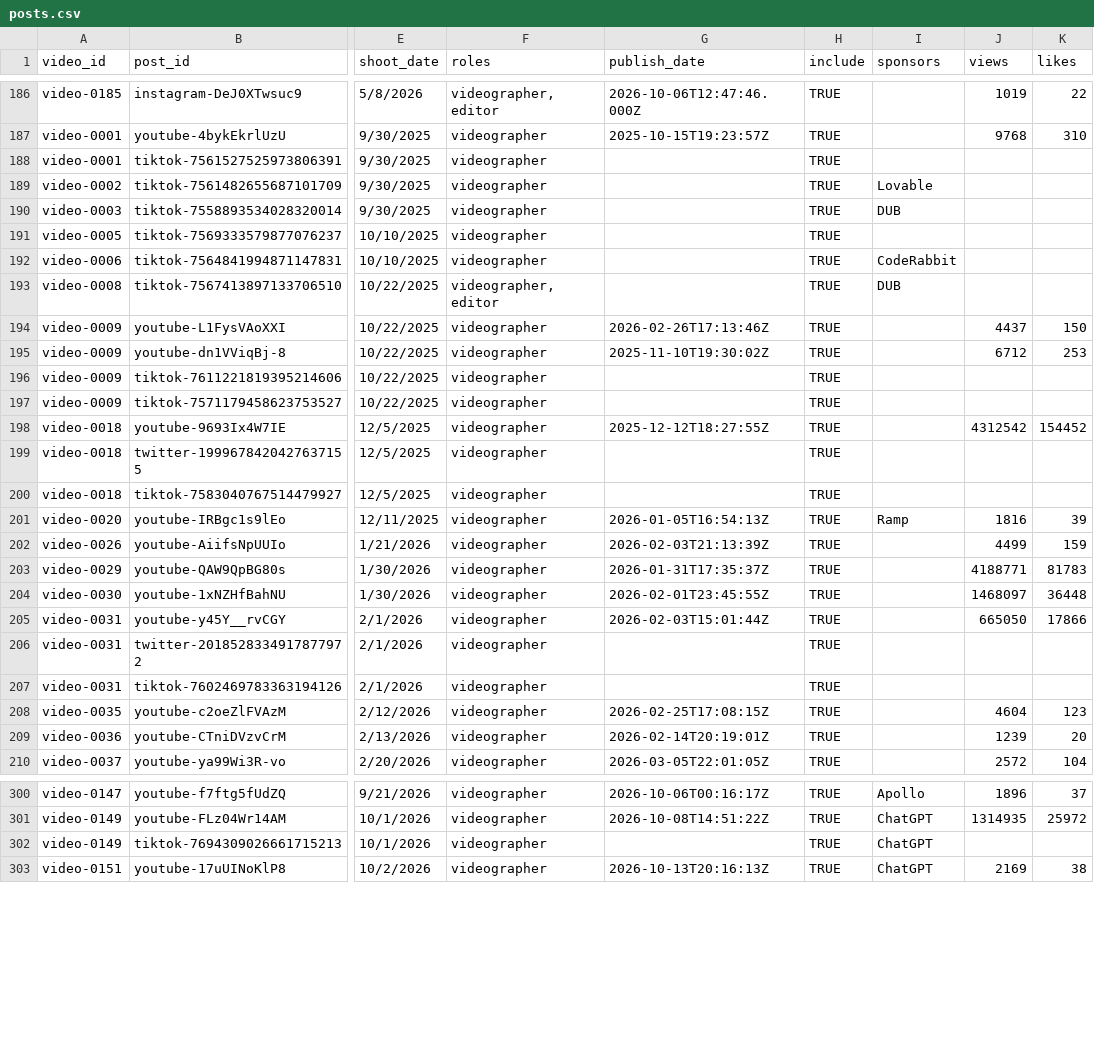
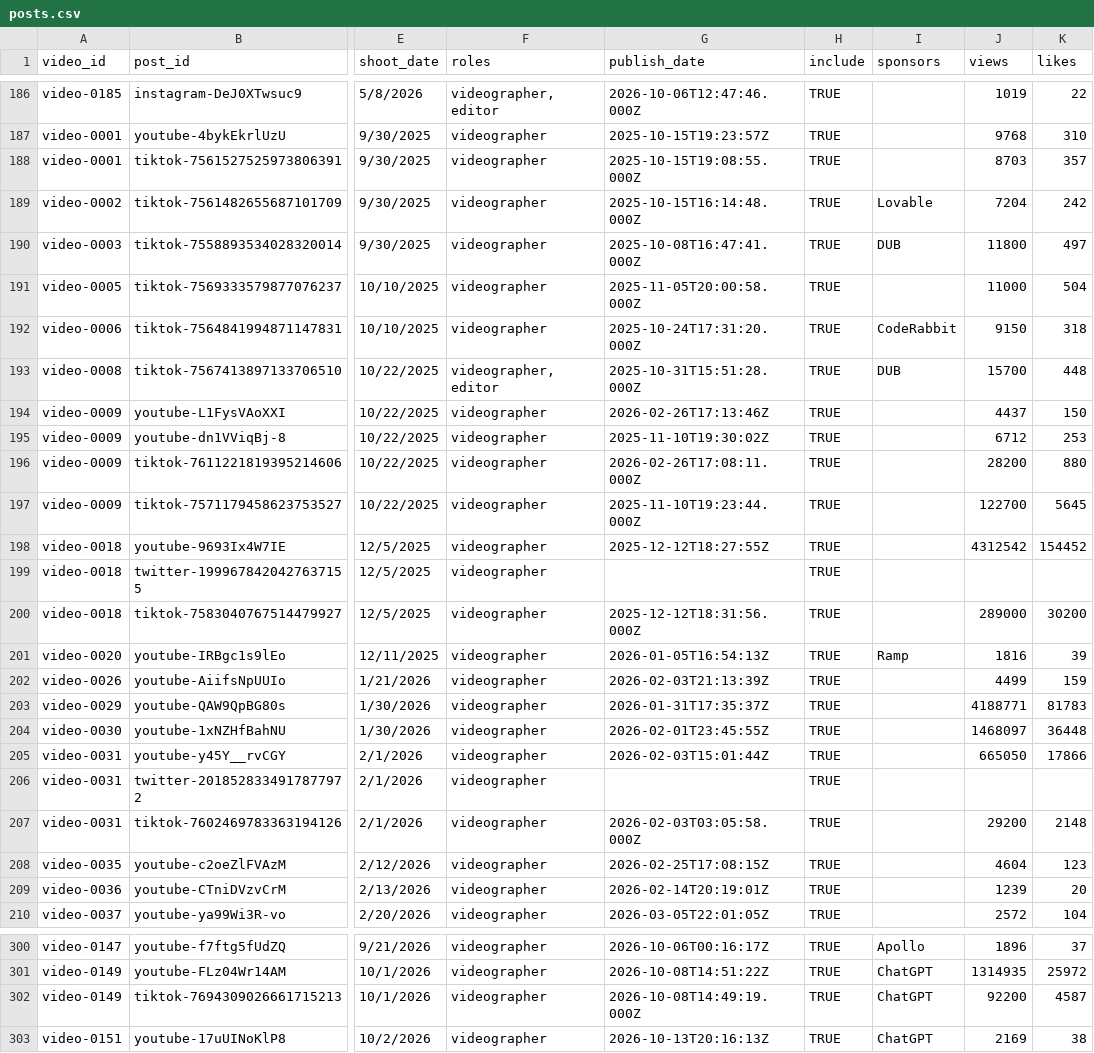
Before and after one commit to quence-dev/social-portfolio, a CSV file: data/posts.csv, drawn as a sheet; only a part is shown, gaps mark what is left out; the diff covers the shown part only; the diff names each change by its address in the sheet, - before the commit and + after, or states it on an @@ line.

```diff
--- a/data/posts.csv
+++ b/data/posts.csv
-G188 (publish_date): (empty)
+G188 (publish_date): 2025-10-15T19:08:55.000Z
-J188 (views): (empty)
+J188 (views): 8703
-K188 (likes): (empty)
+K188 (likes): 357
-G189 (publish_date): (empty)
+G189 (publish_date): 2025-10-15T16:14:48.000Z
-J189 (views): (empty)
+J189 (views): 7204
-K189 (likes): (empty)
+K189 (likes): 242
-G190 (publish_date): (empty)
+G190 (publish_date): 2025-10-08T16:47:41.000Z
-J190 (views): (empty)
+J190 (views): 11800
-K190 (likes): (empty)
+K190 (likes): 497
-G191 (publish_date): (empty)
+G191 (publish_date): 2025-11-05T20:00:58.000Z
-J191 (views): (empty)
+J191 (views): 11000
-K191 (likes): (empty)
+K191 (likes): 504
-G192 (publish_date): (empty)
+G192 (publish_date): 2025-10-24T17:31:20.000Z
-J192 (views): (empty)
+J192 (views): 9150
-K192 (likes): (empty)
+K192 (likes): 318
-G193 (publish_date): (empty)
+G193 (publish_date): 2025-10-31T15:51:28.000Z
-J193 (views): (empty)
+J193 (views): 15700
-K193 (likes): (empty)
+K193 (likes): 448
-G196 (publish_date): (empty)
+G196 (publish_date): 2026-02-26T17:08:11.000Z
-J196 (views): (empty)
+J196 (views): 28200
-K196 (likes): (empty)
+K196 (likes): 880
-G197 (publish_date): (empty)
+G197 (publish_date): 2025-11-10T19:23:44.000Z
-J197 (views): (empty)
+J197 (views): 122700
-K197 (likes): (empty)
+K197 (likes): 5645
-G200 (publish_date): (empty)
+G200 (publish_date): 2025-12-12T18:31:56.000Z
-J200 (views): (empty)
+J200 (views): 289000
-K200 (likes): (empty)
+K200 (likes): 30200
-G207 (publish_date): (empty)
+G207 (publish_date): 2026-02-03T03:05:58.000Z
-J207 (views): (empty)
+J207 (views): 29200
-K207 (likes): (empty)
+K207 (likes): 2148
-G302 (publish_date): (empty)
+G302 (publish_date): 2026-10-08T14:49:19.000Z
-J302 (views): (empty)
+J302 (views): 92200
-K302 (likes): (empty)
+K302 (likes): 4587
```
Also changed, not shown: 78 edited cells elsewhere in this file, 38 other files.
